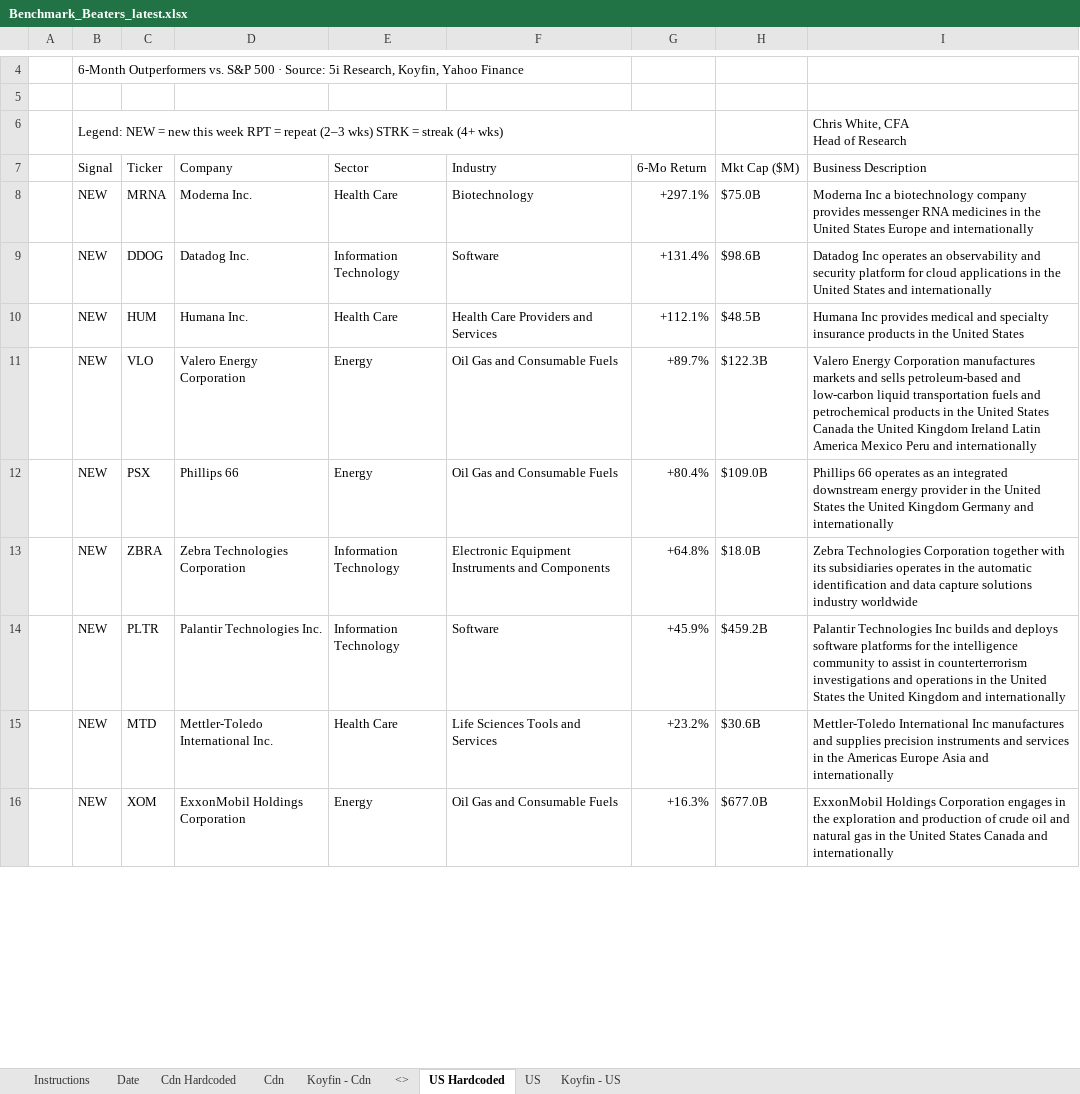
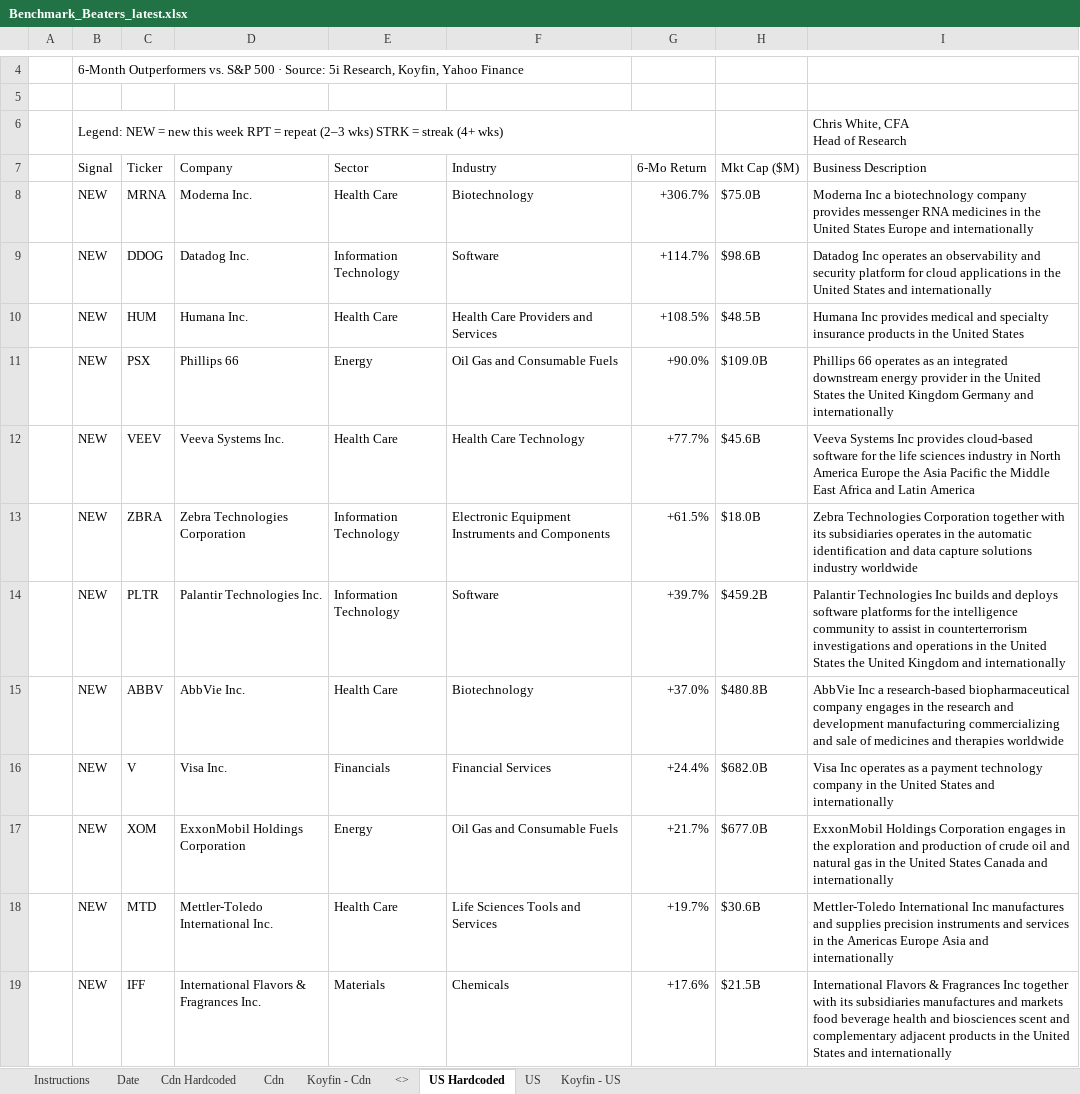
Before and after one commit to 5iResearch/data-scripts, an Excel workbook: outputs/benchmark-beaters/Benchmark_Beaters_latest.xlsx, sheet US Hardcoded, drawn as a sheet; only a part is shown, gaps mark what is left out; values as stored, in another font and other column widths than the file's, no cell formats; charts and pictures and conditional formats not drawn; removed rows and columns are numbered as before the commit, all else as after; the diff covers the shown part only; the diff names each change by its address in the sheet, - before the commit and + after, or states it on an @@ line.

```diff
--- a/outputs/benchmark-beaters/Benchmark_Beaters_latest.xlsx (sheet US Hardcoded)
+++ b/outputs/benchmark-beaters/Benchmark_Beaters_latest.xlsx (sheet US Hardcoded)
-G8 (6-Mo Return): +297.1%
+G8 (6-Mo Return): +306.7%
-G9 (6-Mo Return): +131.4%
+G9 (6-Mo Return): +114.7%
-G10 (6-Mo Return): +112.1%
+G10 (6-Mo Return): +108.5%
-row 11:  | NEW | VLO | Valero Energy Corporation | Energy | Oil Gas and Consumable Fuels | +89.7% | $122.3B | Valero Energy Corporation manufactures markets and sells petroleum-based and low-carbon liquid transportation fuels and petrochemical products in the United States Canada the United Kingdom Ireland Latin America Mexico Peru and internationally
-G11 (6-Mo Return): +80.4%
+G11 (6-Mo Return): +90.0%
+row 12:  | NEW | VEEV | Veeva Systems Inc. | Health Care | Health Care Technology | +77.7% | $45.6B | Veeva Systems Inc provides cloud-based software for the life sciences industry in North America Europe the Asia Pacific the Middle East Africa and Latin America
-G13 (6-Mo Return): +64.8%
+G13 (6-Mo Return): +61.5%
-G14 (6-Mo Return): +45.9%
+G14 (6-Mo Return): +39.7%
-row 15:  | NEW | MTD | Mettler-Toledo International Inc. | Health Care | Life Sciences Tools and Services | +23.2% | $30.6B | Mettler-Toledo International Inc manufactures and supplies precision instruments and services in the Americas Europe Asia and internationally
+row 15:  | NEW | ABBV | AbbVie Inc. | Health Care | Biotechnology | +37.0% | $480.8B | AbbVie Inc a research-based biopharmaceutical company engages in the research and development manufacturing commercializing and sale of medicines and therapies worldwide
+row 16:  | NEW | V | Visa Inc. | Financials | Financial Services | +24.4% | $682.0B | Visa Inc operates as a payment technology company in the United States and internationally
-G17 (6-Mo Return): +16.3%
+G17 (6-Mo Return): +21.7%
+row 18:  | NEW | MTD | Mettler-Toledo International Inc. | Health Care | Life Sciences Tools and Services | +19.7% | $30.6B | Mettler-Toledo International Inc manufactures and supplies precision instruments and services in the Americas Europe Asia and internationally
+row 19:  | NEW | IFF | International Flavors & Fragrances Inc. | Materials | Chemicals | +17.6% | $21.5B | International Flavors & Fragrances Inc together with its subsidiaries manufactures and markets food beverage health and biosciences scent and complementary adjacent products in the United States and internationally
```
Also changed, not shown: 5 added rows, 4 removed rows and 12 edited cells elsewhere in this sheet, sheet Cdn Hardcoded, sheet Date, cell formats, 13 other files.
